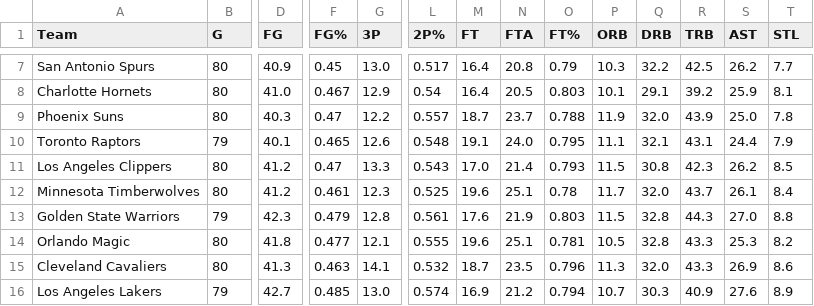
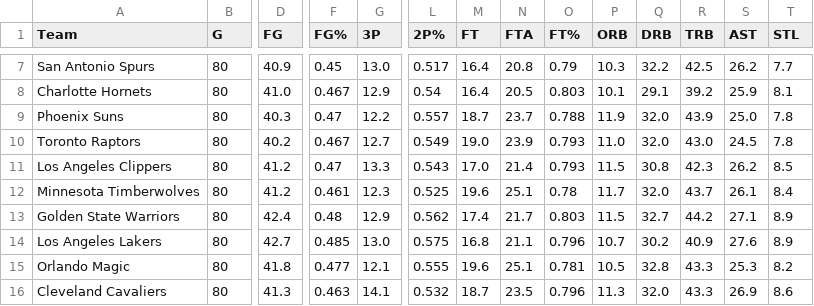
Before and after one commit to fuku8/nba-data, a CSV file: data/team_opponent.csv, drawn as a sheet; only a part is shown, gaps mark what is left out; removed rows and columns are numbered as before the commit, all else as after; rows hold the shown columns only; the diff covers the shown part only; the diff names each change by its address in the sheet, - before the commit and + after, or states it on an @@ line.

```diff
--- a/data/team_opponent.csv
+++ b/data/team_opponent.csv
-B10 (G): 79
+B10 (G): 80
-D10 (FG): 40.1
+D10 (FG): 40.2
-F10 (FG%): 0.465
+F10 (FG%): 0.467
-G10 (3P): 12.6
+G10 (3P): 12.7
-L10 (2P%): 0.548
+L10 (2P%): 0.549
-M10 (FT): 19.1
+M10 (FT): 19.0
-N10 (FTA): 24.0
+N10 (FTA): 23.9
-O10 (FT%): 0.795
+O10 (FT%): 0.793
-P10 (ORB): 11.1
+P10 (ORB): 11.0
-Q10 (DRB): 32.1
+Q10 (DRB): 32.0
-R10 (TRB): 43.1
+R10 (TRB): 43.0
-S10 (AST): 24.4
+S10 (AST): 24.5
-T10 (STL): 7.9
+T10 (STL): 7.8
-B13 (G): 79
+B13 (G): 80
-D13 (FG): 42.3
+D13 (FG): 42.4
-F13 (FG%): 0.479
+F13 (FG%): 0.48
-G13 (3P): 12.8
+G13 (3P): 12.9
-L13 (2P%): 0.561
+L13 (2P%): 0.562
-M13 (FT): 17.6
+M13 (FT): 17.4
-N13 (FTA): 21.9
+N13 (FTA): 21.7
-Q13 (DRB): 32.8
+Q13 (DRB): 32.7
-R13 (TRB): 44.3
+R13 (TRB): 44.2
-S13 (AST): 27.0
+S13 (AST): 27.1
-T13 (STL): 8.8
+T13 (STL): 8.9
+row 14: Los Angeles Lakers | 80 | 42.7 | 0.485 | 13.0 | 0.575 | 16.8 | 21.1 | 0.796 | 10.7 | 30.2 | 40.9 | 27.6 | 8.9
-row 16: Los Angeles Lakers | 79 | 42.7 | 0.485 | 13.0 | 0.574 | 16.9 | 21.2 | 0.794 | 10.7 | 30.3 | 40.9 | 27.6 | 8.9
```
Also changed, not shown: 112 edited cells elsewhere in this file, data/games.csv, data/player_per_game.csv, 6 other files.
